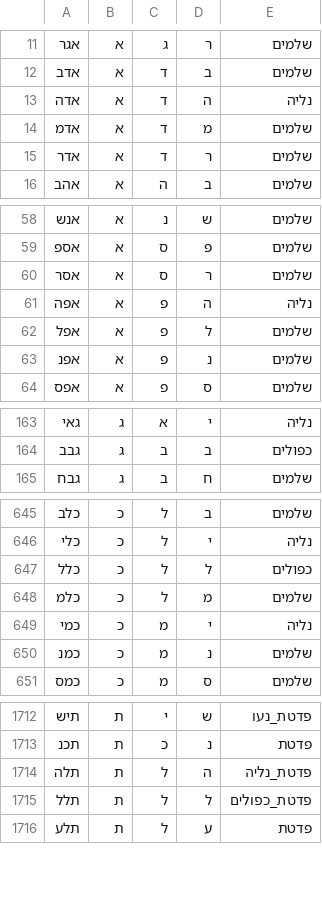
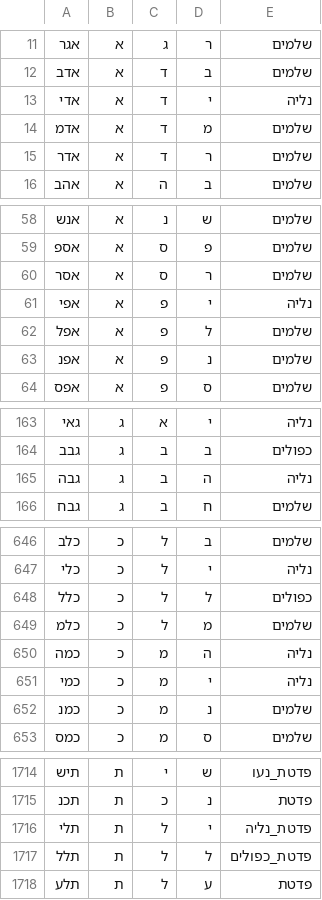
Before and after one commit to elazarg/root_verb_tables, a TSV file: roots_3_tagged.tsv, drawn as a sheet; only a part is shown, gaps mark what is left out; the diff covers the shown part only.

Commit message:
update roots

```diff
--- a/roots_3_tagged.tsv
+++ b/roots_3_tagged.tsv
@@ -12,3 +12,3 @@
 אדב	א	ד	ב	שלמים
-אדה	א	ד	ה	נליה
+אדי	א	ד	י	נליה
 אדמ	א	ד	מ	שלמים
@@ -60,3 +60,3 @@
 אסר	א	ס	ר	שלמים
-אפה	א	פ	ה	נליה
+אפי	א	פ	י	נליה
 אפל	א	פ	ל	שלמים
@@ -164,2 +164,3 @@
 גבב	ג	ב	ב	כפולים
+גבה	ג	ב	ה	נליה
 גבח	ג	ב	ח	שלמים
@@ -648,2 +649,3 @@
 כלמ	כ	ל	מ	שלמים
+כמה	כ	מ	ה	נליה
 כמי	כ	מ	י	נליה
@@ -1713,3 +1715,3 @@
 תכנ	ת	כ	נ	פדטת
-תלה	ת	ל	ה	פדטת_נליה
+תלי	ת	ל	י	פדטת_נליה
 תלל	ת	ל	ל	פדטת_כפולים
```
Also changed, not shown: 1 moved row elsewhere in this file, 1 other file.
